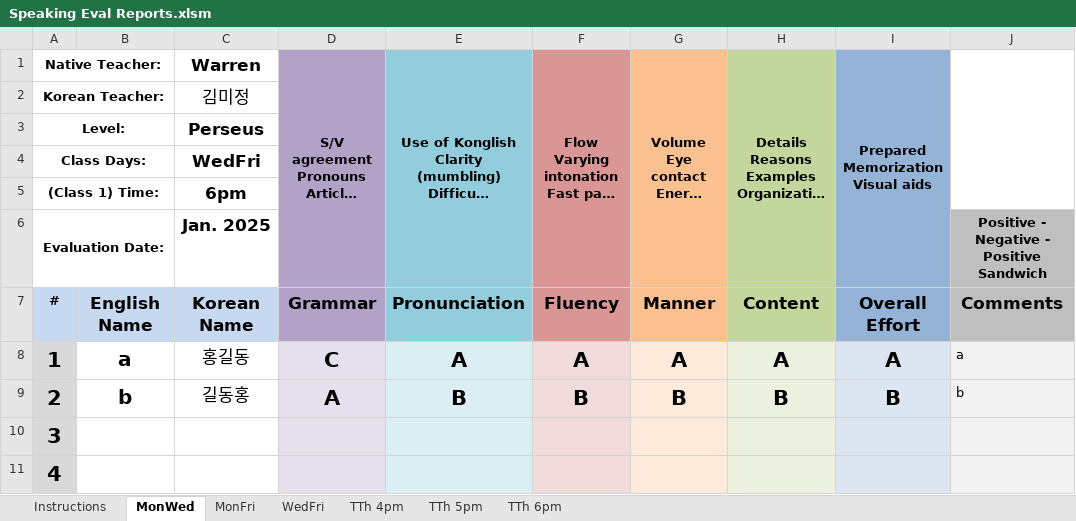
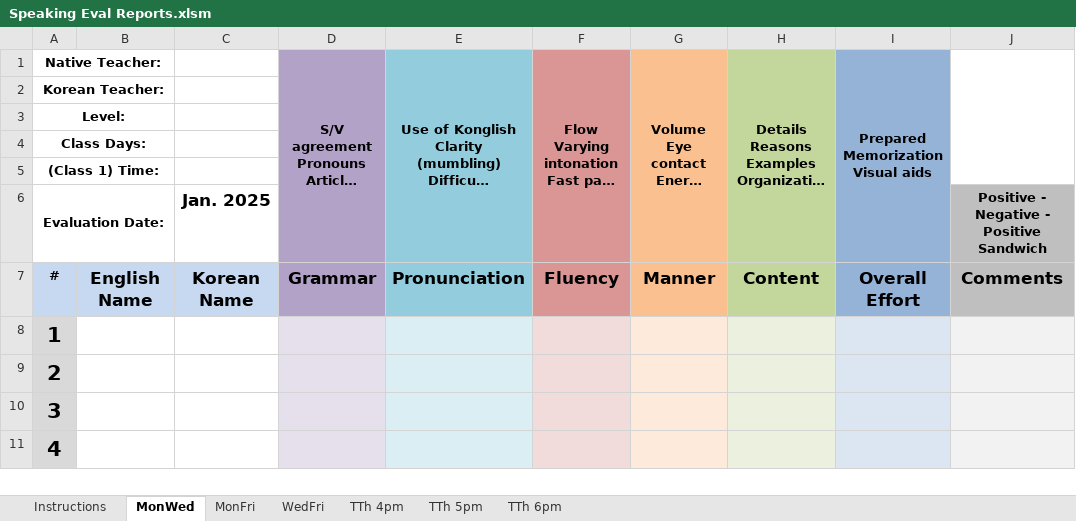
Before and after one commit to papercutter0324/SpeakingEvals, an Excel workbook: Speaking Eval Reports.xlsm, sheet MonWed, drawn as a sheet; only a part is shown; long unchanged cells end in …; values as stored, in another font and other column widths than the file's, no borders; charts and pictures not drawn; the diff names each change by its address in the sheet, - before the commit and + after, or states it on an @@ line.

Commit message:
Add files via upload

```diff
--- a/Speaking Eval Reports.xlsm (sheet MonWed)
+++ b/Speaking Eval Reports.xlsm (sheet MonWed)
-C1: Warren
+C1: (empty)
-C2: 김미정
+C2: (empty)
-C3: Perseus
+C3: (empty)
-C4: WedFri
+C4: (empty)
-C5: 6pm
+C5: (empty)
-B8: a
+B8: (empty)
-C8: 홍길동
+C8: (empty)
-D8: C
+D8: (empty)
-E8: A
+E8: (empty)
-F8: A
+F8: (empty)
-G8: A
+G8: (empty)
-H8: A
+H8: (empty)
-I8: A
+I8: (empty)
-J8: a
+J8: (empty)
-B9: b
+B9: (empty)
-C9: 길동홍
+C9: (empty)
-D9: A
+D9: (empty)
-E9: B
+E9: (empty)
-F9: B
+F9: (empty)
-G9: B
+G9: (empty)
-H9: B
+H9: (empty)
-I9: B
+I9: (empty)
-J9: b
+J9: (empty)
```
Also changed, not shown: sheet Instructions, charts or pictures.
